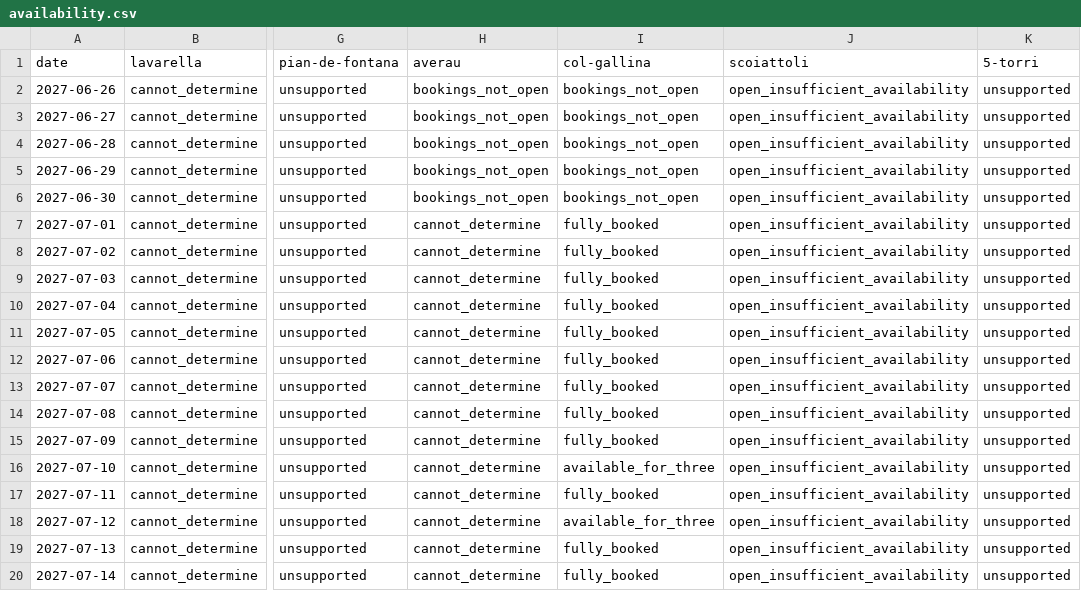
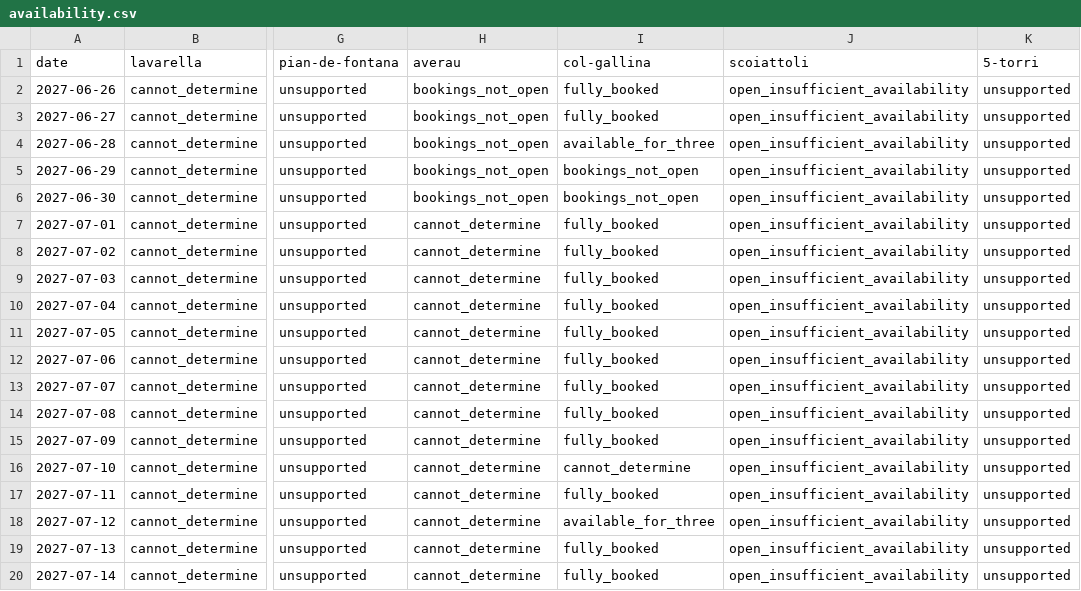
Before and after one commit to hisume/av1, a CSV file: reports/latest/availability.csv, drawn as a sheet; only a part is shown, gaps mark what is left out; the diff names each change by its address in the sheet, - before the commit and + after, or states it on an @@ line.

```diff
--- a/reports/latest/availability.csv
+++ b/reports/latest/availability.csv
-I2:I3 (col-gallina): bookings_not_open
+I2:I3 (col-gallina): fully_booked
-I4 (col-gallina): bookings_not_open
+I4 (col-gallina): available_for_three
-I16 (col-gallina): available_for_three
+I16 (col-gallina): cannot_determine
```
Also changed, not shown: 4 other files.
